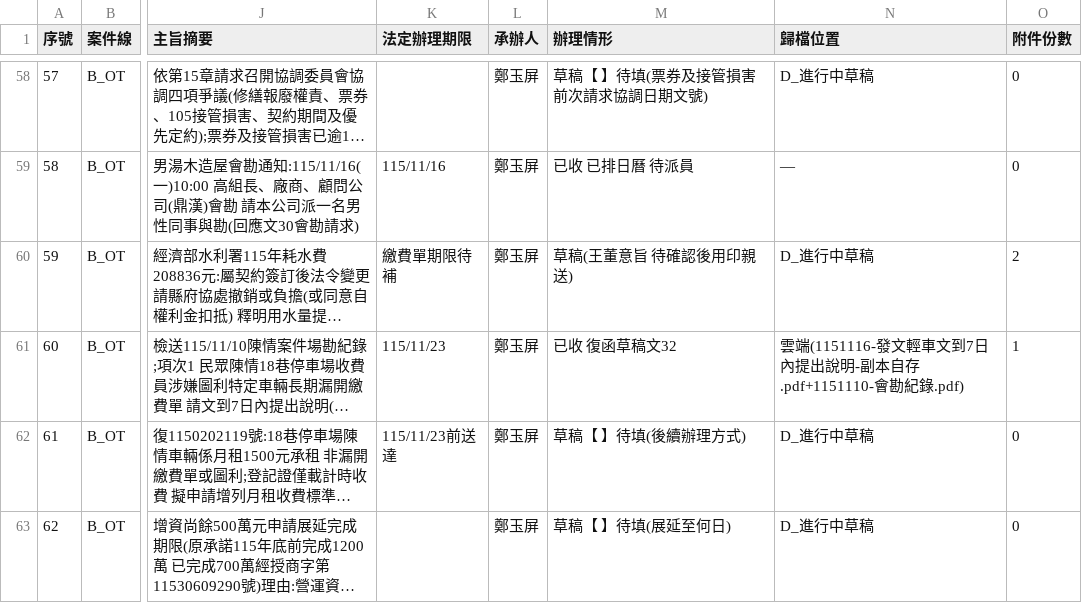
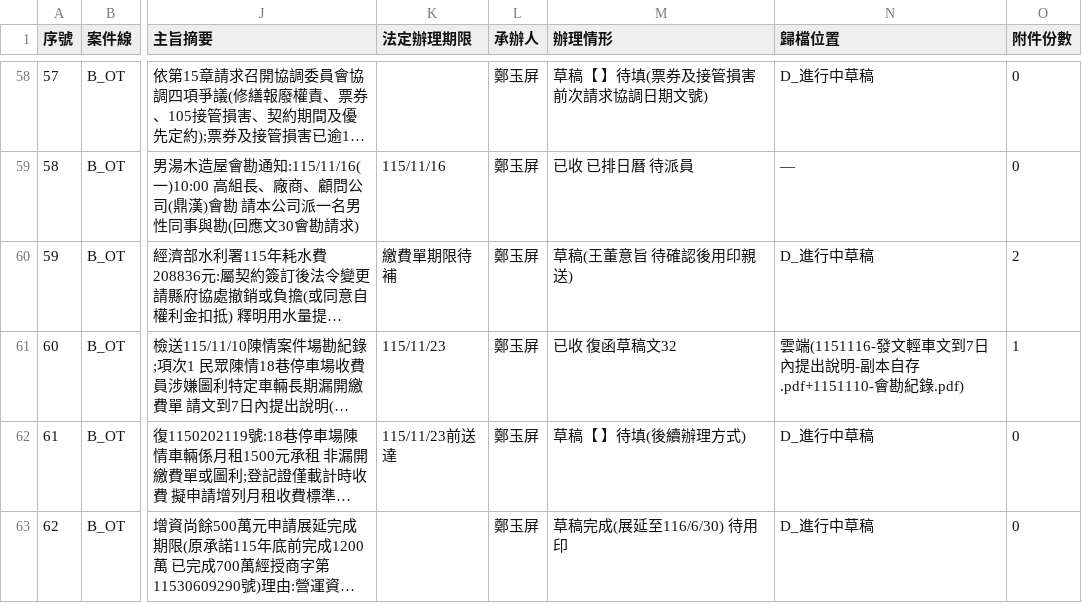
Before and after one commit to onlycoffee99/home-1, a CSV file: 縣府案件/收發文登記簿.csv, drawn as a sheet; only a part is shown, gaps mark what is left out; long unchanged cells end in …; the diff names each change by its address in the sheet, - before the commit and + after, or states it on an @@ line.

```diff
--- a/縣府案件/收發文登記簿.csv
+++ b/縣府案件/收發文登記簿.csv
-M63 (辦理情形): 草稿【 】待填(展延至何日)
+M63 (辦理情形): 草稿完成(展延至116/6/30) 待用印
```
Also changed, not shown: 3 other files.
